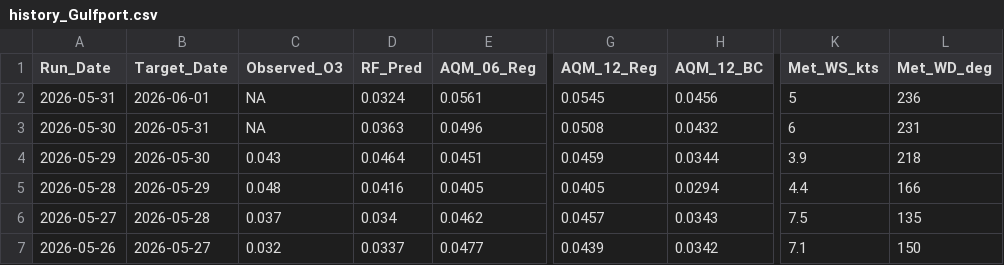
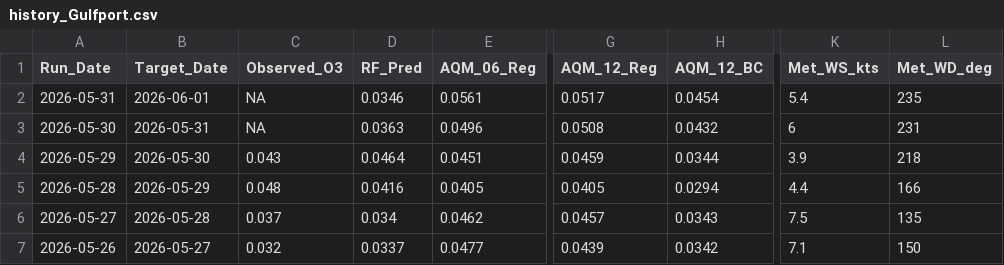
Before and after one commit to Cuevman81/ms-ozone-forecast, a CSV file: r-pipeline/history_Gulfport.csv, drawn as a sheet; only a part is shown, gaps mark what is left out; the diff names each change by its address in the sheet, - before the commit and + after, or states it on an @@ line.

```diff
--- a/r-pipeline/history_Gulfport.csv
+++ b/r-pipeline/history_Gulfport.csv
-D2 (RF_Pred): 0.0324
+D2 (RF_Pred): 0.0346
-G2 (AQM_12_Reg): 0.0545
+G2 (AQM_12_Reg): 0.0517
-H2 (AQM_12_BC): 0.0456
+H2 (AQM_12_BC): 0.0454
-K2 (Met_WS_kts): 5
+K2 (Met_WS_kts): 5.4
-L2 (Met_WD_deg): 236
+L2 (Met_WD_deg): 235
```
Also changed, not shown: r-pipeline/history_Hernando.csv, r-pipeline/history_Hinds_CC.csv, 10 other files.
